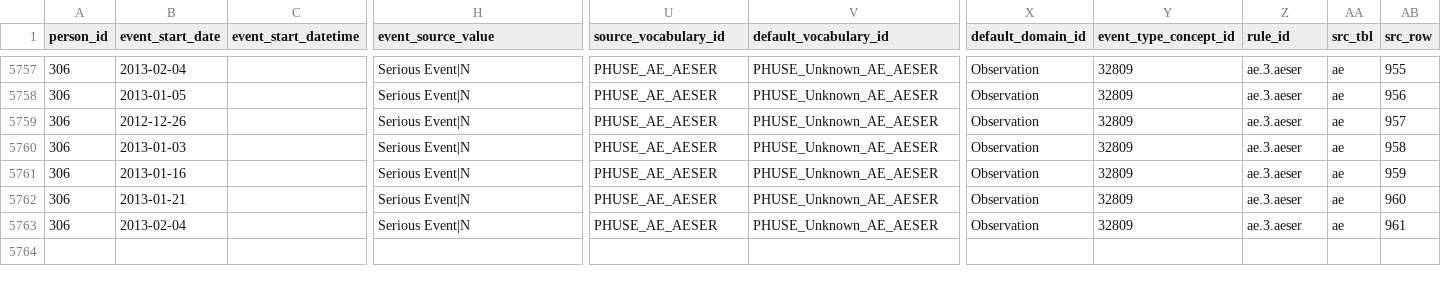
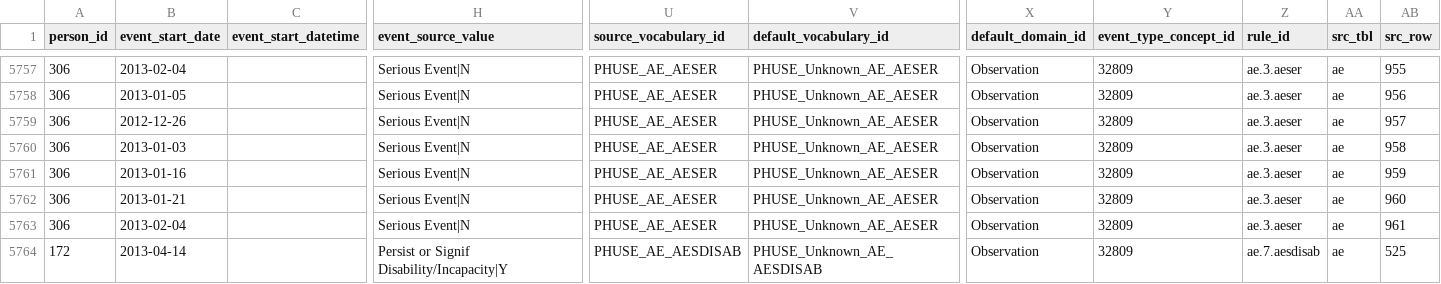
Before and after one commit to OHDSI/ClinicalTrialsWGETL, a CSV file: data/cdm/clinical_events_cleaned_lk.csv, drawn as a sheet; only a part is shown, gaps mark what is left out; rows hold the shown columns only; the diff names each change by its address in the sheet, - before the commit and + after, or states it on an @@ line.

```diff
--- a/data/cdm/clinical_events_cleaned_lk.csv
+++ b/data/cdm/clinical_events_cleaned_lk.csv
+row 5764: 172 | 2013-04-14 |  | Persist or Signif Disability/Incapacity|Y | PHUSE_AE_AESDISAB | PHUSE_Unknown_AE_AESDISAB | Observation | 32809 | ae.7.aesdisab | ae | 525
```
Also changed, not shown: data/cdm/clinical_events_lk.csv, data/cdm/condition_occurrence.csv, 6 other files.
